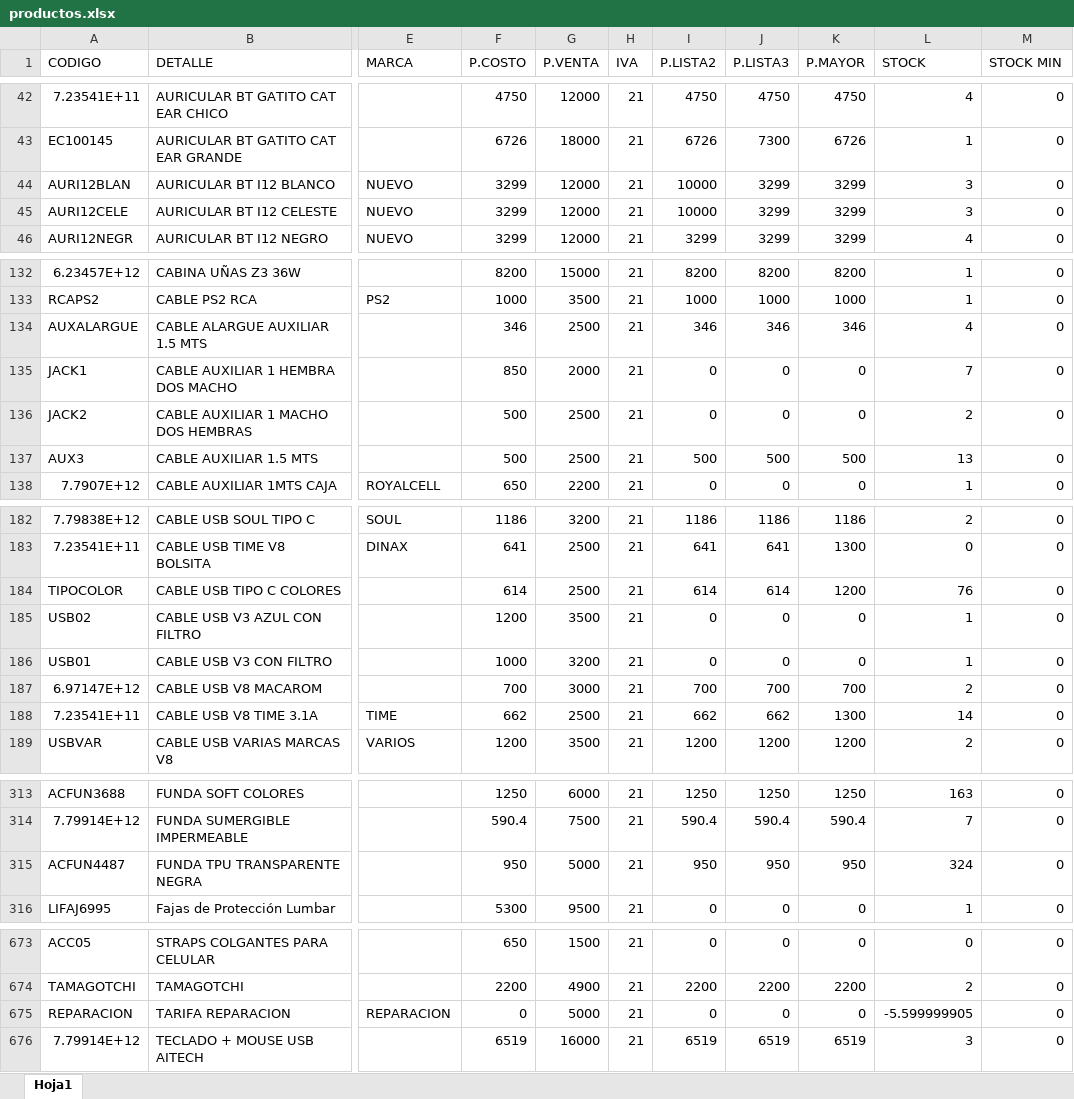
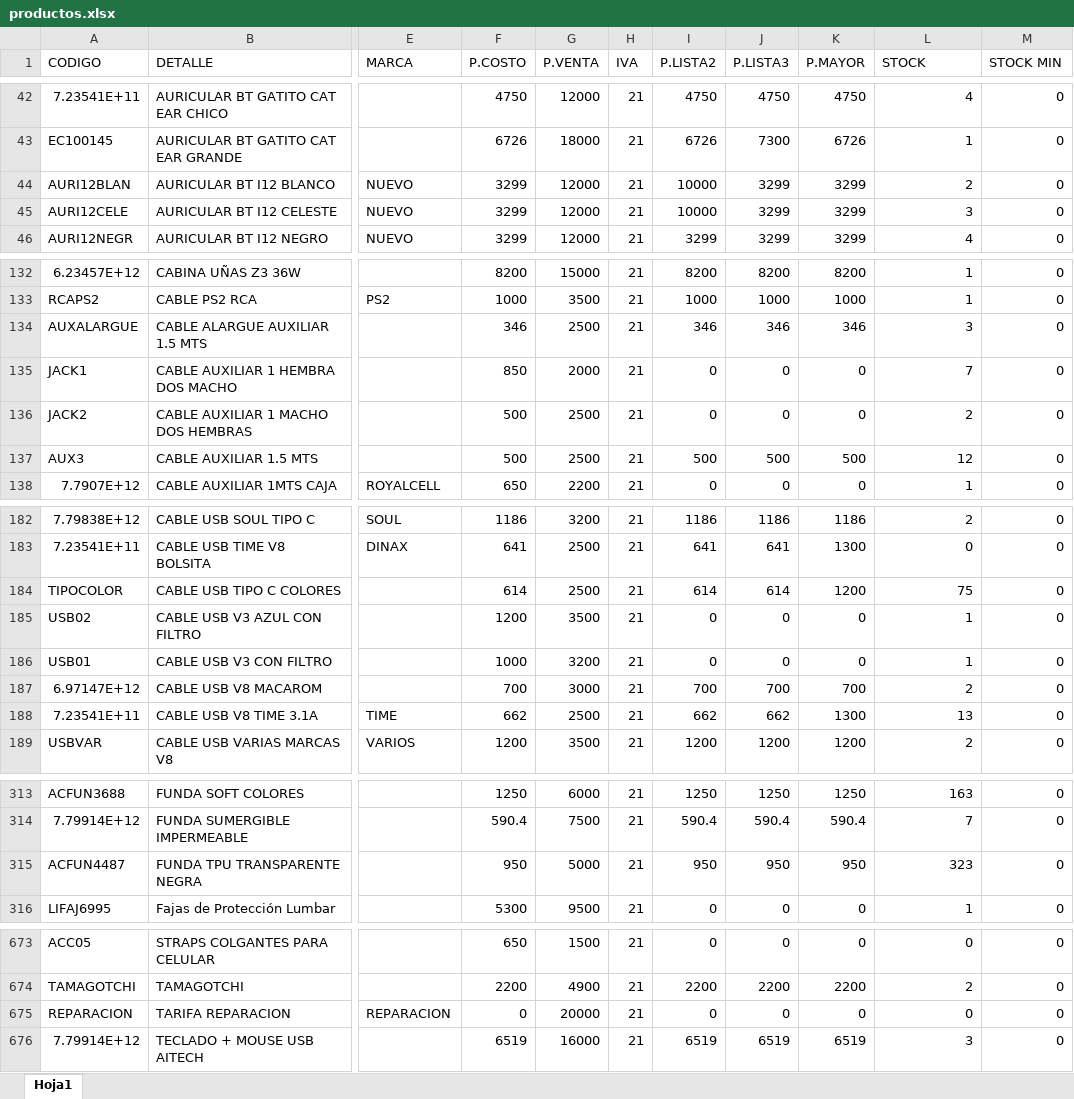
Before and after one commit to matias95ap/novacenter, an Excel workbook: tienda/productos.xlsx, sheet Hoja1, drawn as a sheet; only a part is shown, gaps mark what is left out; values as stored, in another font and other column widths than the file's, no borders; the diff covers the shown part only; the diff names each change by its address in the sheet, - before the commit and + after, or states it on an @@ line.

Commit message:
Actualizar productos.xlsx e imagenes

```diff
--- a/tienda/productos.xlsx (sheet Hoja1)
+++ b/tienda/productos.xlsx (sheet Hoja1)
-L44 (STOCK): 3
+L44 (STOCK): 2
-L134 (STOCK): 4
+L134 (STOCK): 3
-L137 (STOCK): 13
+L137 (STOCK): 12
-L184 (STOCK): 76
+L184 (STOCK): 75
-L188 (STOCK): 14
+L188 (STOCK): 13
-L315 (STOCK): 324
+L315 (STOCK): 323
-G675 (P.VENTA): 5000
+G675 (P.VENTA): 20000
-L675 (STOCK): -5.599999905
+L675 (STOCK): 0
```
Also changed, not shown: 9 edited cells elsewhere in this sheet.
